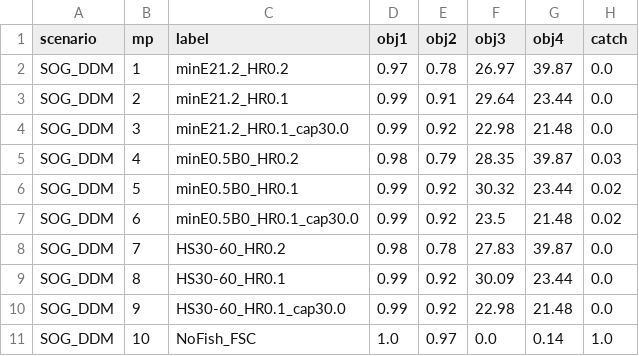
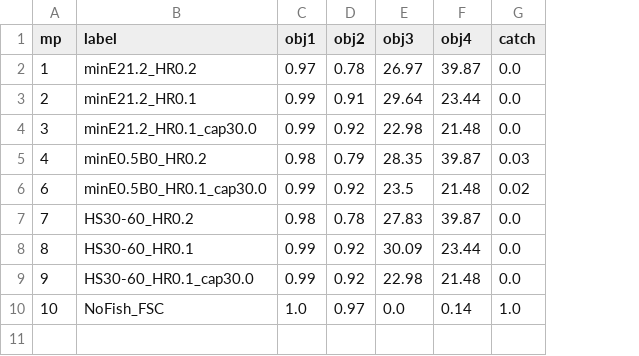
Before and after one commit to pbs-assess/herringsr, a CSV file: data/mp-sog.csv, drawn as a sheet; removed rows and columns are numbered as before the commit, all else as after; the diff names each change by its address in the sheet, - before the commit and + after, or states it on an @@ line.

```diff
--- a/data/mp-sog.csv
+++ b/data/mp-sog.csv
-column A (scenario), rows 2-5: all SOG_DDM; rows 7-11: all SOG_DDM
-row 6: SOG_DDM | 5 | minE0.5B0_HR0.1 | 0.99 | 0.92 | 30.32 | 23.44 | 0.02
```
Also changed, not shown: data/mp-cc.csv, data/mp-prd.csv, 2 other files.
